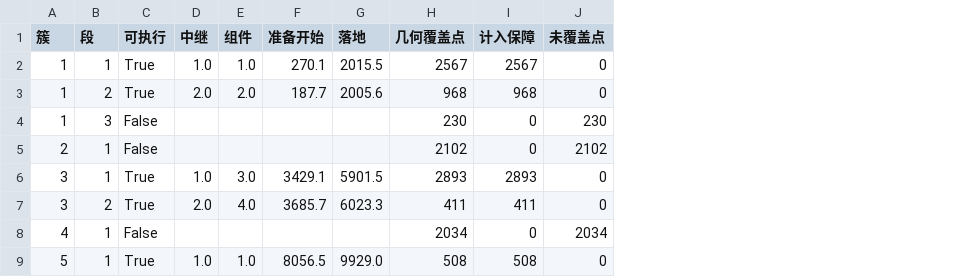
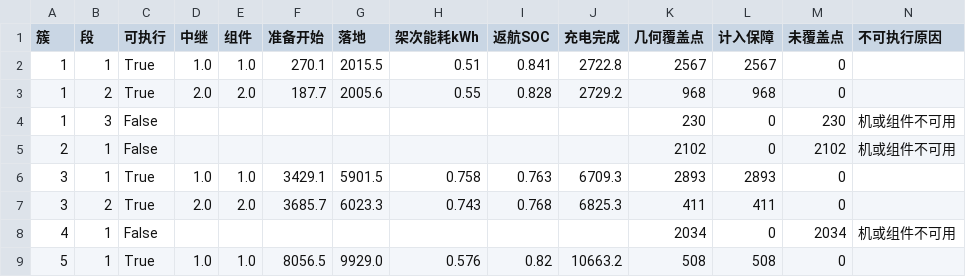
Before and after one commit to vscode-aiyaya/uav-flood-transport, a CSV file: analysis/q3_rebuild/outputs/Q3_重建_单悬停基线_N2架_段排程.csv, drawn as a sheet; the diff names each change by its address in the sheet, - before the commit and + after, or states it on an @@ line.

```diff
--- a/analysis/q3_rebuild/outputs/Q3_重建_单悬停基线_N2架_段排程.csv
+++ b/analysis/q3_rebuild/outputs/Q3_重建_单悬停基线_N2架_段排程.csv
+column H (架次能耗kWh), rows 2-9: 0.51 | 0.55 |  |  | 0.758 | 0.743 |  | 0.576
+column I (返航SOC), rows 2-9: 0.841 | 0.828 |  |  | 0.763 | 0.768 |  | 0.82
+column J (充电完成), rows 2-9: 2722.8 | 2729.2 |  |  | 6709.3 | 6825.3 |  | 10663.2
+column N (不可执行原因), rows 4-8: 机或组件不可用 | 机或组件不可用 |  |  | 机或组件不可用
-E6 (组件): 3.0
+E6 (组件): 1.0
-E7 (组件): 4.0
+E7 (组件): 2.0
```
Also changed, not shown: analysis/q3_rebuild/outputs/Q3_重建_单悬停基线_N1架_段排程.csv, analysis/q3_rebuild/outputs/Q3_重建_单悬停基线_N3架_段排程.csv, 4 other files.
